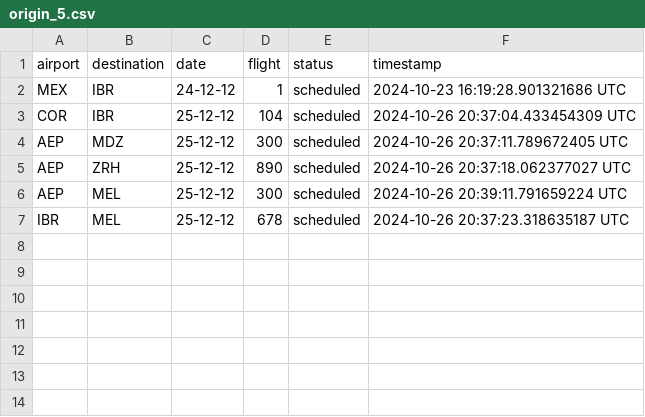
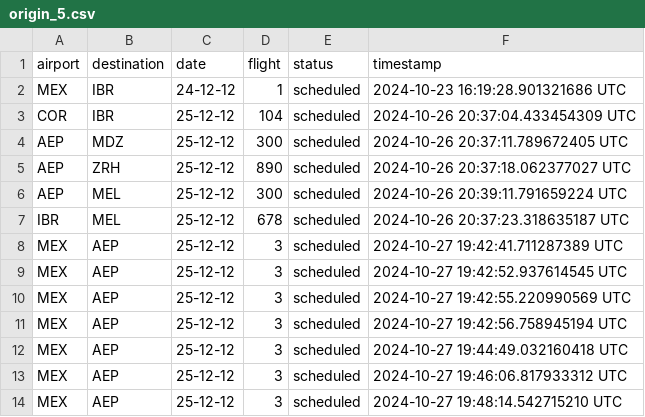
Before and after one commit to Jmenechian/Cassandra-Like-DB, a CSV file: src/tables/origin_5.csv, drawn as a sheet.

```diff
--- a/src/tables/origin_5.csv
+++ b/src/tables/origin_5.csv
@@ -7 +7,8 @@ AEP,MEL,25-12-12,300,scheduled,2024-10-26 20:39:11.791659224 UTC
 IBR,MEL,25-12-12,678,scheduled,2024-10-26 20:37:23.318635187 UTC
+MEX,AEP,25-12-12,3,scheduled,2024-10-27 19:42:41.711287389 UTC
+MEX,AEP,25-12-12,3,scheduled,2024-10-27 19:42:52.937614545 UTC
+MEX,AEP,25-12-12,3,scheduled,2024-10-27 19:42:55.220990569 UTC
+MEX,AEP,25-12-12,3,scheduled,2024-10-27 19:42:56.758945194 UTC
+MEX,AEP,25-12-12,3,scheduled,2024-10-27 19:44:49.032160418 UTC
+MEX,AEP,25-12-12,3,scheduled,2024-10-27 19:46:06.817933312 UTC
+MEX,AEP,25-12-12,3,scheduled,2024-10-27 19:48:14.542715210 UTC
```
Also changed, not shown: src/tables/destination_1.csv, src/tables/destination_5.csv, 9 other files.
